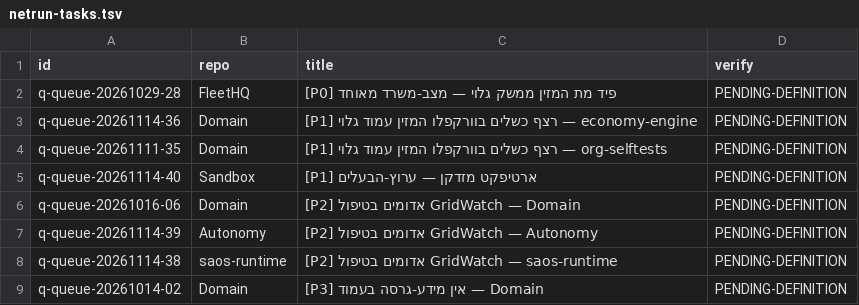
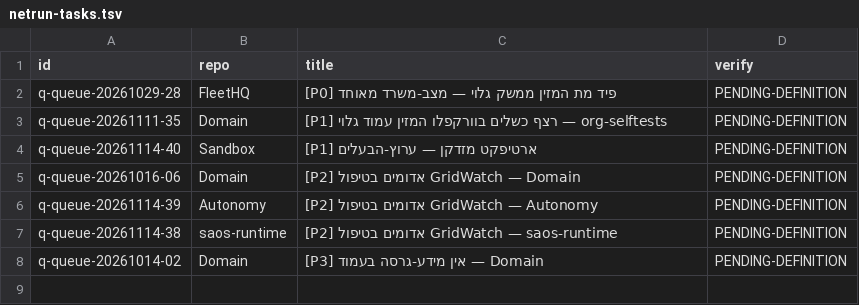
Before and after one commit to roshpinacare-sys/sovereign-runner-kit, a TSV file: state/netrun-tasks.tsv, drawn as a sheet; the diff names each change by its address in the sheet, - before the commit and + after, or states it on an @@ line.

Commit message:
netrun-loop: board refresh mapped=7 skipped=0 [skip ci]

```diff
--- a/state/netrun-tasks.tsv
+++ b/state/netrun-tasks.tsv
-row 3: q-queue-20261114-36 | Domain | [P1] רצף כשלים בוורקפלו המזין עמוד גלוי — economy-engine | PENDING-DEFINITION
```
Also changed, not shown: 1 other file.
